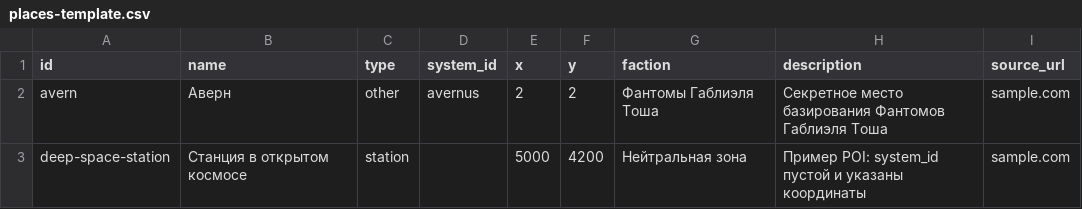
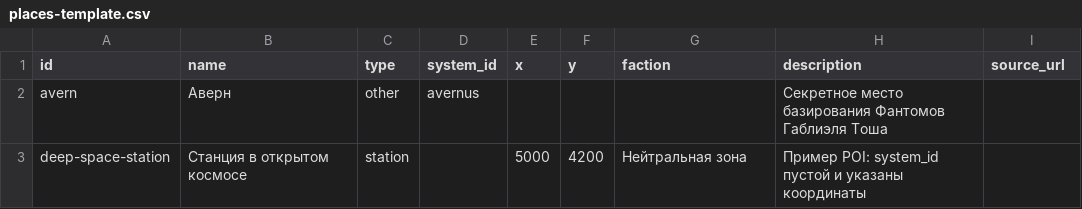
Before and after one commit to Timeline-Project-SC2/Timeline-Project-SC2.github.io, a CSV file: data/places-template.csv, drawn as a sheet.

```diff
--- a/data/places-template.csv
+++ b/data/places-template.csv
@@ -1,3 +1,3 @@
 id,name,type,system_id,x,y,faction,description,source_url
-avern,Аверн,other,avernus,2,2,Фантомы Габлиэля Тоша,Секретное место базирования Фантомов Габлиэля Тоша,sample.com
-deep-space-station,Станция в открытом космосе,station,,5000,4200,Нейтральная зона,Пример POI: system_id пустой и указаны координаты,sample.com
+avern,Аверн,other,avernus,,,,Секретное место базирования Фантомов Габлиэля Тоша,
+deep-space-station,Станция в открытом космосе,station,,5000,4200,Нейтральная зона,Пример POI: system_id пустой и указаны координаты,
```
Also changed, not shown: data/systems-template.csv, 9 other files.
